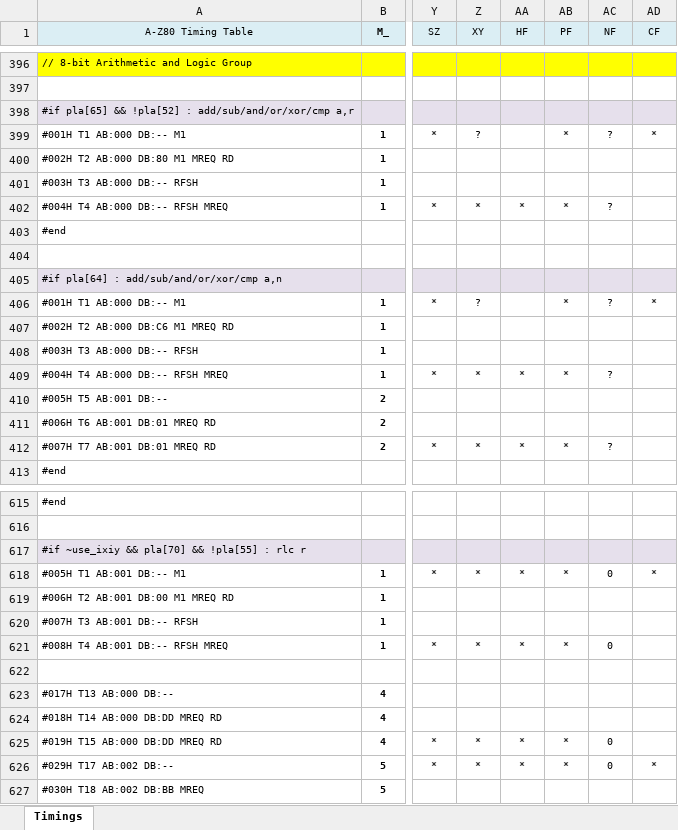
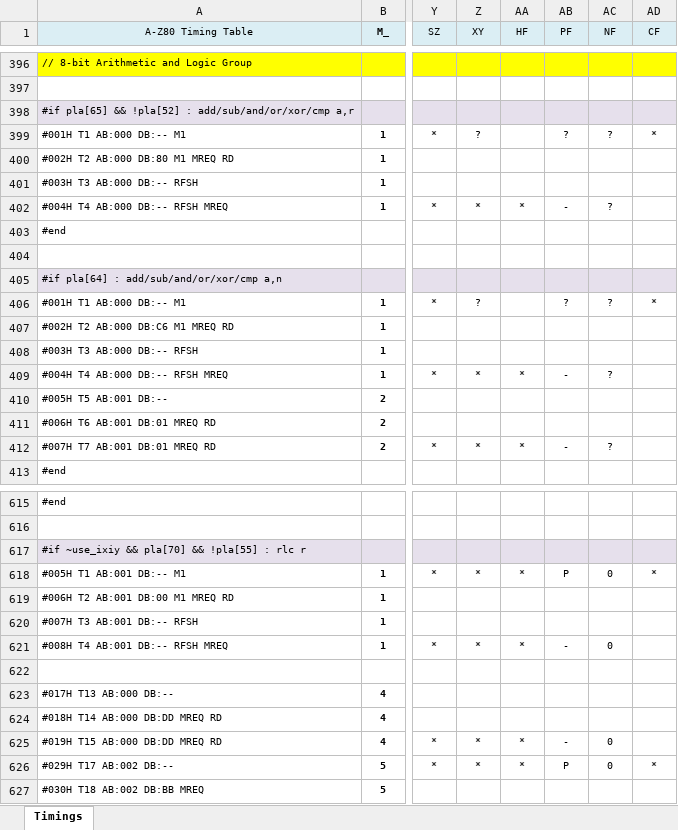
Before and after one commit to gdevic/A-Z80, an Excel workbook: cpu/control/Timings.xlsm, sheet Timings, drawn as a sheet; only a part is shown, gaps mark what is left out; values as stored, in another font and other column widths than the file's, no borders; conditional formats not drawn; the diff covers the shown part only; the diff names each change by its address in the sheet, - before the commit and + after, or states it on an @@ line.

```diff
--- a/cpu/control/Timings.xlsm (sheet Timings)
+++ b/cpu/control/Timings.xlsm (sheet Timings)
-AB399 (PF): *
+AB399 (PF): ?
-AB402 (PF): *
+AB402 (PF): -
-AB406 (PF): *
+AB406 (PF): ?
-AB409 (PF): *
+AB409 (PF): -
-AB412 (PF): *
+AB412 (PF): -
-AB618 (PF): *
+AB618 (PF): P
-AB621 (PF): *
+AB621 (PF): -
-AB625 (PF): *
+AB625 (PF): -
-AB626 (PF): *
+AB626 (PF): P
```
Also changed, not shown: 1 added row and 51 edited cells elsewhere in this sheet, 3 other files.
